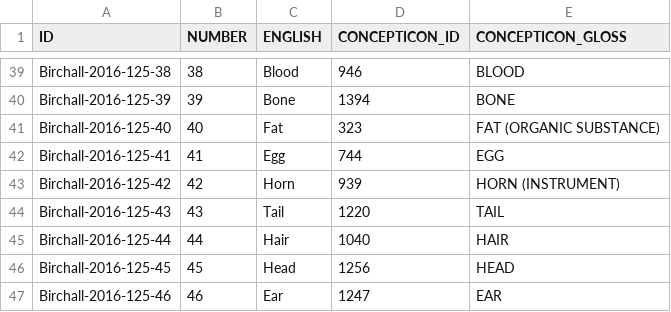
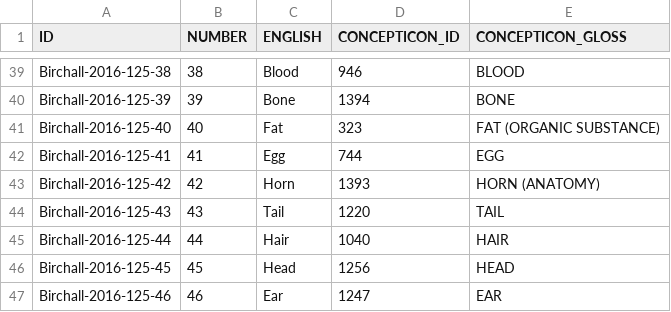
Before and after one commit to concepticon/concepticon-data, a TSV file: concepticondata/conceptlists/Birchall-2016-125.tsv, drawn as a sheet; only a part is shown, gaps mark what is left out.

Commit message:
Update HORN (INSTRUMENT) to HORN (ANATOMY) (#1144)

```diff
--- a/concepticondata/conceptlists/Birchall-2016-125.tsv
+++ b/concepticondata/conceptlists/Birchall-2016-125.tsv
@@ -42,3 +42,3 @@ Birchall-2016-125-40	40	Fat	323	FAT (ORGANIC SUBSTANCE)
 Birchall-2016-125-41	41	Egg	744	EGG
-Birchall-2016-125-42	42	Horn	939	HORN (INSTRUMENT)
+Birchall-2016-125-42	42	Horn	1393	HORN (ANATOMY)
 Birchall-2016-125-43	43	Tail	1220	TAIL
```
